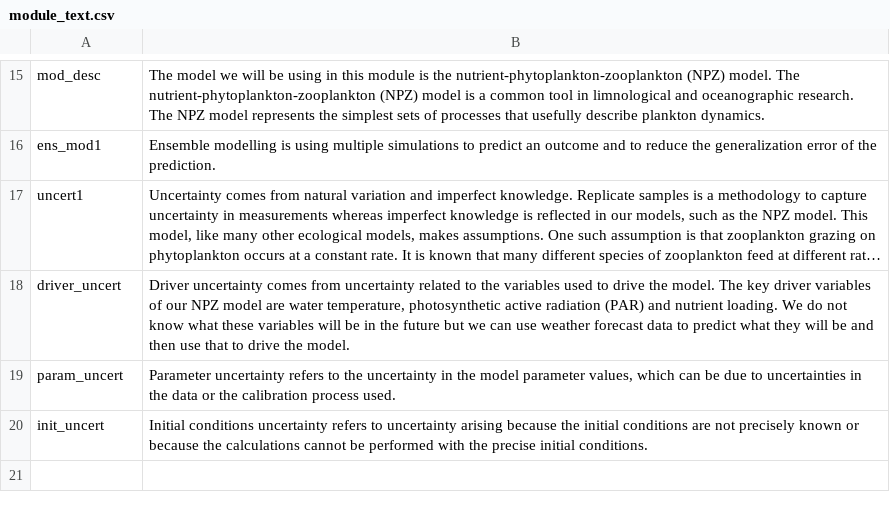
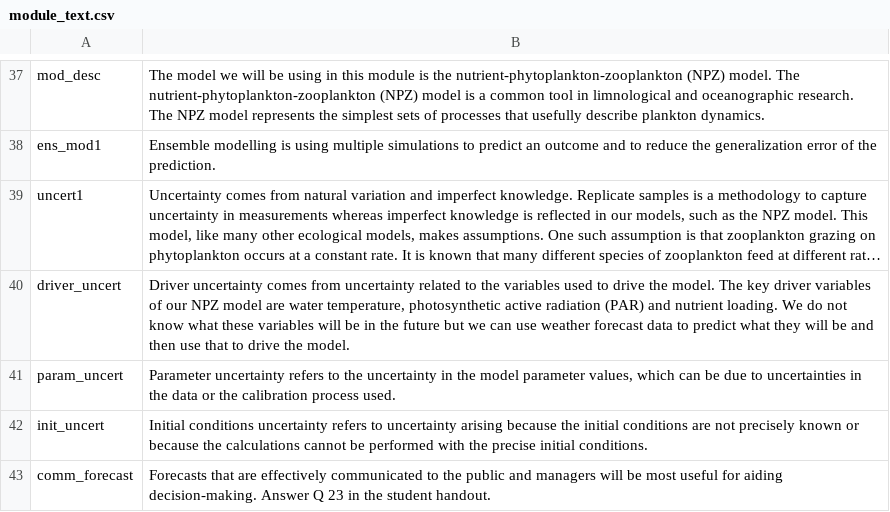
Before and after one commit to MacrosystemsEDDIE/module5, a CSV file: data/module_text.csv, drawn as a sheet; only a part is shown, gaps mark what is left out; long unchanged cells end in …; the diff covers the shown part only; the diff names each change by its address in the sheet, - before the commit and + after, or states it on an @@ line.

```diff
--- a/data/module_text.csv
+++ b/data/module_text.csv
+row 43: comm_forecast | Forecasts that are effectively communicated to the public and managers will be most useful for aiding decision-making. Answer Q 23 in the student handout.
```
Also changed, not shown: 22 added rows and 1 edited cell elsewhere in this file.
